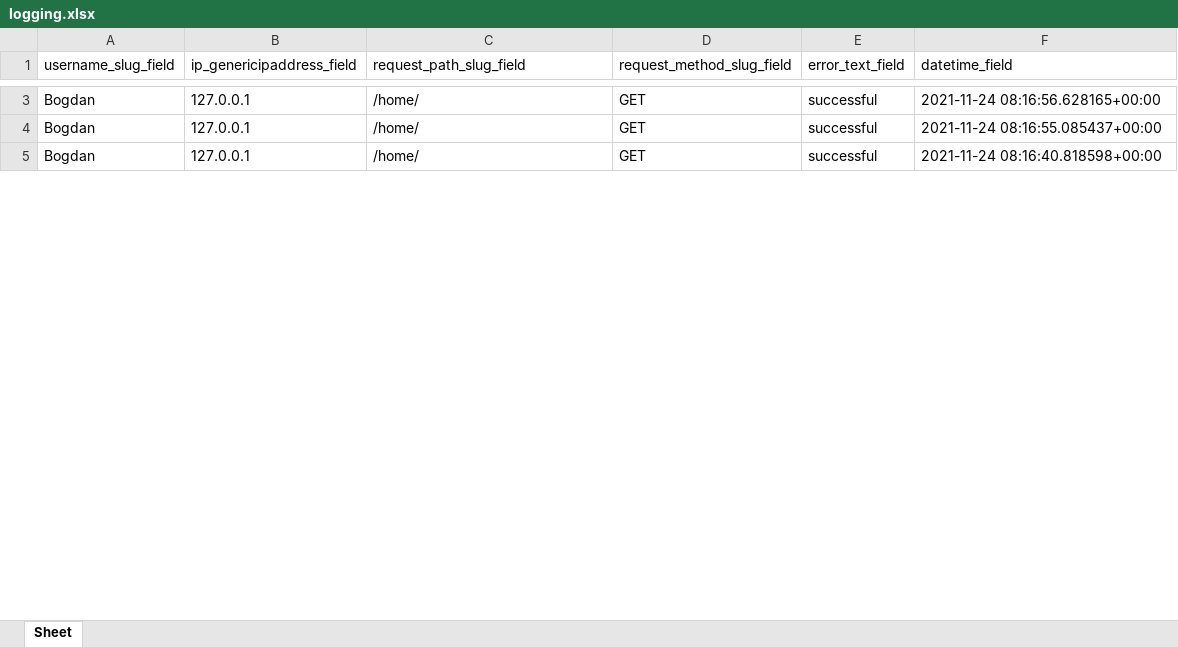
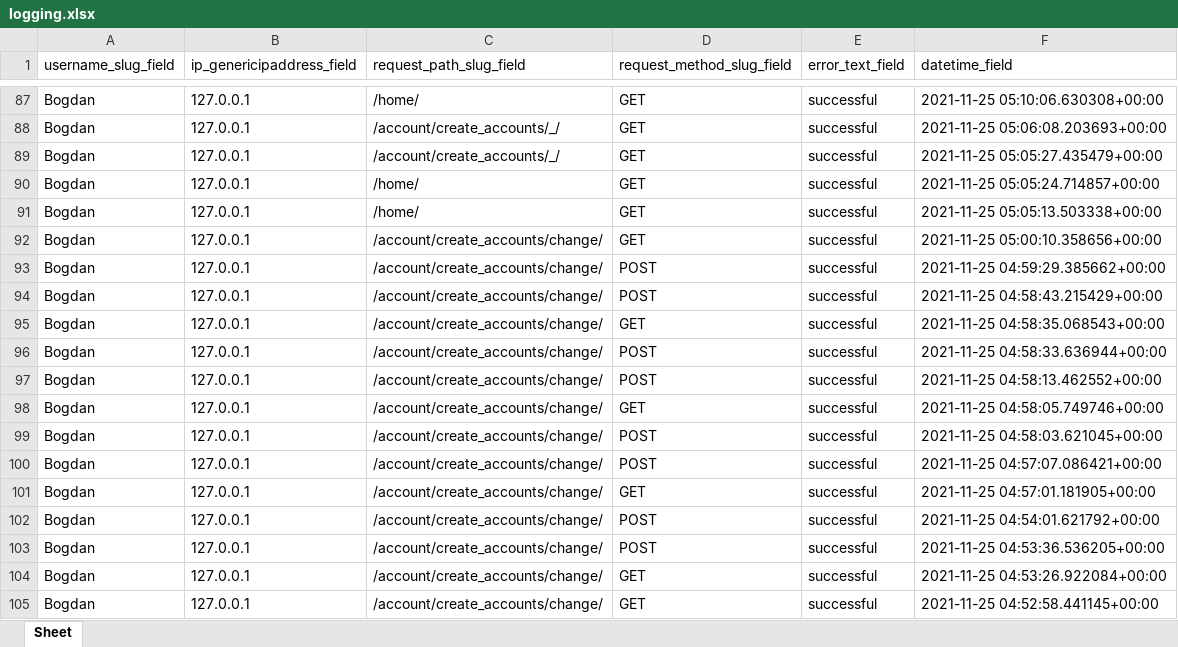
Before and after one commit to bogdandrienko/python-jsx-smart-pmp-app, an Excel workbook: web-platform_11_21_dev/static/media/data/logging/logging.xlsx, sheet Sheet, drawn as a sheet; only a part is shown, gaps mark what is left out; values as stored, in another font and other column widths than the file's, no borders; addresses are those after the commit; the diff covers the shown part only; the diff names each change by its address in the sheet, - before the commit and + after, or states it on an @@ line.

```diff
--- a/web-platform_11_21_dev/static/media/data/logging/logging.xlsx (sheet Sheet)
+++ b/web-platform_11_21_dev/static/media/data/logging/logging.xlsx (sheet Sheet)
-F87 (datetime_field): 2021-11-24 08:16:56.628165+00:00
+F87 (datetime_field): 2021-11-25 05:10:06.630308+00:00
+row 88: Bogdan | 127.0.0.1 | /account/create_accounts/_/ | GET | successful | 2021-11-25 05:06:08.203693+00:00
+row 89: Bogdan | 127.0.0.1 | /account/create_accounts/_/ | GET | successful | 2021-11-25 05:05:27.435479+00:00
-F90 (datetime_field): 2021-11-24 08:16:55.085437+00:00
+F90 (datetime_field): 2021-11-25 05:05:24.714857+00:00
-F91 (datetime_field): 2021-11-24 08:16:40.818598+00:00
+F91 (datetime_field): 2021-11-25 05:05:13.503338+00:00
+row 92: Bogdan | 127.0.0.1 | /account/create_accounts/change/ | GET | successful | 2021-11-25 05:00:10.358656+00:00
+row 93: Bogdan | 127.0.0.1 | /account/create_accounts/change/ | POST | successful | 2021-11-25 04:59:29.385662+00:00
+row 94: Bogdan | 127.0.0.1 | /account/create_accounts/change/ | POST | successful | 2021-11-25 04:58:43.215429+00:00
+row 95: Bogdan | 127.0.0.1 | /account/create_accounts/change/ | GET | successful | 2021-11-25 04:58:35.068543+00:00
+row 96: Bogdan | 127.0.0.1 | /account/create_accounts/change/ | POST | successful | 2021-11-25 04:58:33.636944+00:00
+row 97: Bogdan | 127.0.0.1 | /account/create_accounts/change/ | POST | successful | 2021-11-25 04:58:13.462552+00:00
+row 98: Bogdan | 127.0.0.1 | /account/create_accounts/change/ | GET | successful | 2021-11-25 04:58:05.749746+00:00
+row 99: Bogdan | 127.0.0.1 | /account/create_accounts/change/ | POST | successful | 2021-11-25 04:58:03.621045+00:00
+row 100: Bogdan | 127.0.0.1 | /account/create_accounts/change/ | POST | successful | 2021-11-25 04:57:07.086421+00:00
+row 101: Bogdan | 127.0.0.1 | /account/create_accounts/change/ | GET | successful | 2021-11-25 04:57:01.181905+00:00
+row 102: Bogdan | 127.0.0.1 | /account/create_accounts/change/ | POST | successful | 2021-11-25 04:54:01.621792+00:00
+row 103: Bogdan | 127.0.0.1 | /account/create_accounts/change/ | POST | successful | 2021-11-25 04:53:36.536205+00:00
+row 104: Bogdan | 127.0.0.1 | /account/create_accounts/change/ | GET | successful | 2021-11-25 04:53:26.922084+00:00
+row 105: Bogdan | 127.0.0.1 | /account/create_accounts/change/ | GET | successful | 2021-11-25 04:52:58.441145+00:00
```
Also changed, not shown: 149 added rows and 22 edited cells elsewhere in this sheet, web-platform_11_21_dev/static/media/data/account/create_users.xlsx, web-platform_11_21_dev/static/media/data/account/export_users.xlsx, 21 other files.
